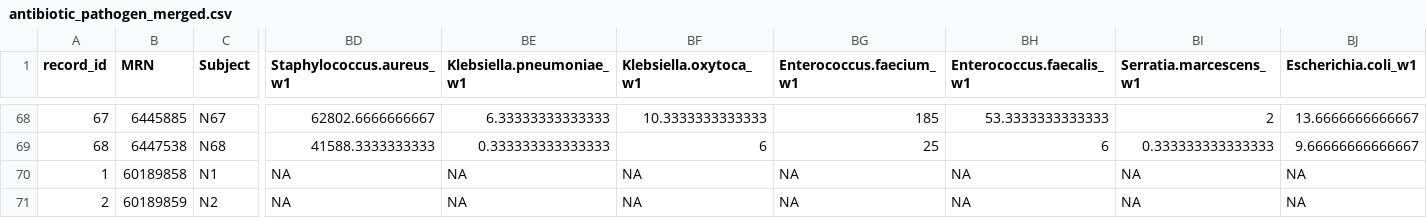
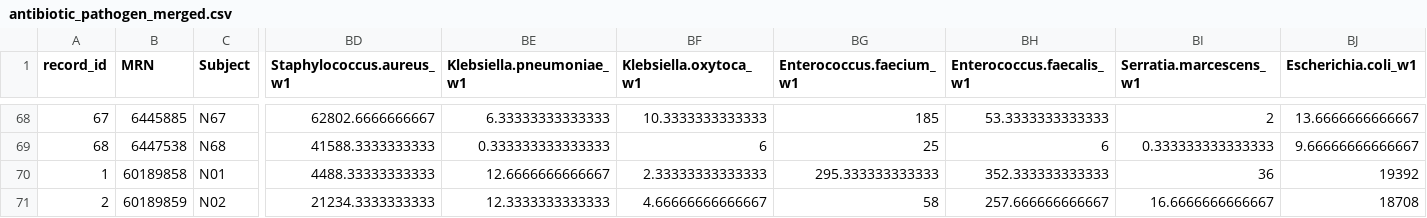
Before and after one commit to haslamdb/ZCH_UCMC_Manuscript, a CSV file: antibiotic_pathogen_analysis/antibiotic_pathogen_merged.csv, drawn as a sheet; only a part is shown, gaps mark what is left out; the diff covers the shown part only; the diff names each change by its address in the sheet, - before the commit and + after, or states it on an @@ line.

```diff
--- a/antibiotic_pathogen_analysis/antibiotic_pathogen_merged.csv
+++ b/antibiotic_pathogen_analysis/antibiotic_pathogen_merged.csv
-C70 (Subject): N1
+C70 (Subject): N01
-BD70 (Staphylococcus.aureus_w1): NA
+BD70 (Staphylococcus.aureus_w1): 4488.33333333333
-BE70 (Klebsiella.pneumoniae_w1): NA
+BE70 (Klebsiella.pneumoniae_w1): 12.6666666666667
-BF70 (Klebsiella.oxytoca_w1): NA
+BF70 (Klebsiella.oxytoca_w1): 2.33333333333333
-BG70 (Enterococcus.faecium_w1): NA
+BG70 (Enterococcus.faecium_w1): 295.333333333333
-BH70 (Enterococcus.faecalis_w1): NA
+BH70 (Enterococcus.faecalis_w1): 352.333333333333
-BI70 (Serratia.marcescens_w1): NA
+BI70 (Serratia.marcescens_w1): 36
-BJ70 (Escherichia.coli_w1): NA
+BJ70 (Escherichia.coli_w1): 19392
-C71 (Subject): N2
+C71 (Subject): N02
-BD71 (Staphylococcus.aureus_w1): NA
+BD71 (Staphylococcus.aureus_w1): 21234.3333333333
-BE71 (Klebsiella.pneumoniae_w1): NA
+BE71 (Klebsiella.pneumoniae_w1): 12.3333333333333
-BF71 (Klebsiella.oxytoca_w1): NA
+BF71 (Klebsiella.oxytoca_w1): 4.66666666666667
-BG71 (Enterococcus.faecium_w1): NA
+BG71 (Enterococcus.faecium_w1): 58
-BH71 (Enterococcus.faecalis_w1): NA
+BH71 (Enterococcus.faecalis_w1): 257.666666666667
-BI71 (Serratia.marcescens_w1): NA
+BI71 (Serratia.marcescens_w1): 16.6666666666667
-BJ71 (Escherichia.coli_w1): NA
+BJ71 (Escherichia.coli_w1): 18708
```
Also changed, not shown: 137 edited cells elsewhere in this file, antibiotic_pathogen_analysis/antibiotic_pathogen_correlations.csv, antibiotic_pathogen_analysis/antibiotic_pathogen_correlations_by_site.csv, 5 other files.
